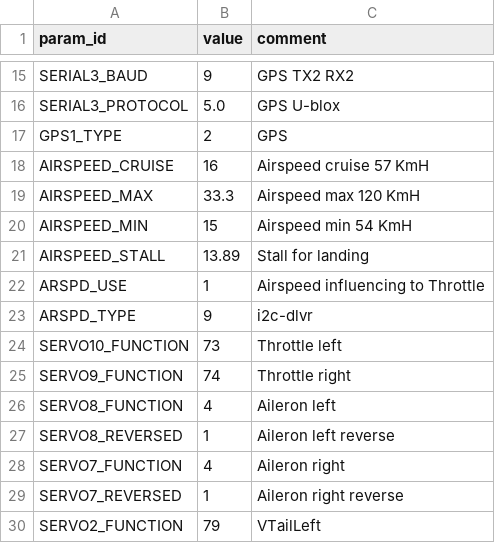
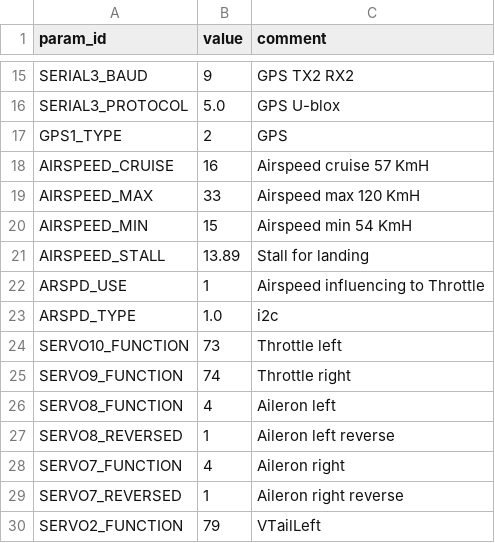
Before and after one commit to format37/fpv, a CSV file: scripts/pymav/params/required.csv, drawn as a sheet; only a part is shown, gaps mark what is left out.

Commit message:
params check

```diff
--- a/scripts/pymav/params/required.csv
+++ b/scripts/pymav/params/required.csv
@@ -18,3 +18,3 @@ GPS1_TYPE,2,GPS
 AIRSPEED_CRUISE,16,Airspeed cruise 57 KmH
-AIRSPEED_MAX,33.3,Airspeed max 120 KmH
+AIRSPEED_MAX,33,Airspeed max 120 KmH
 AIRSPEED_MIN,15,Airspeed min 54 KmH
@@ -22,3 +22,3 @@ AIRSPEED_STALL,13.89,Stall for landing
 ARSPD_USE,1,Airspeed influencing to Throttle
-ARSPD_TYPE,9,i2c-dlvr
+ARSPD_TYPE,1.0,i2c
 SERVO10_FUNCTION,73,Throttle left
```
Also changed, not shown: 1 other file.
